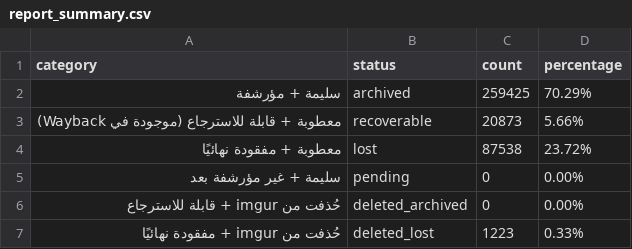
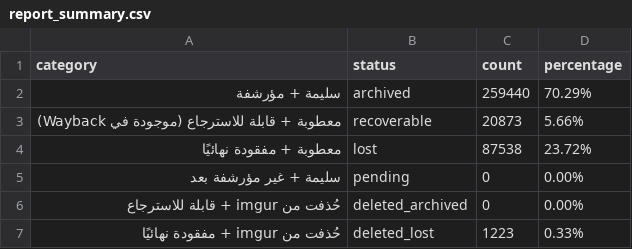
Before and after one commit to 24bit192kHz/3asq-image-recovery-site, a CSV file: report_summary.csv, drawn as a sheet.

```diff
--- a/report_summary.csv
+++ b/report_summary.csv
@@ -1,3 +1,3 @@
 category,status,count,percentage
-سليمة + مؤرشفة,archived,259425,70.29%
+سليمة + مؤرشفة,archived,259440,70.29%
 معطوبة + قابلة للاسترجاع (موجودة في Wayback),recoverable,20873,5.66%
```
Also changed, not shown: report_by_manga.csv, 3 other files.
